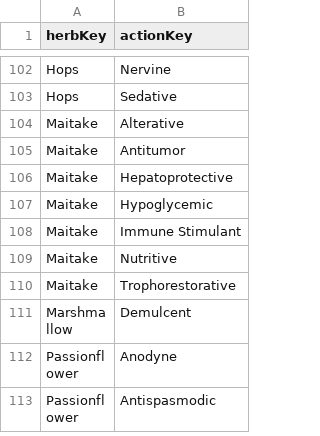
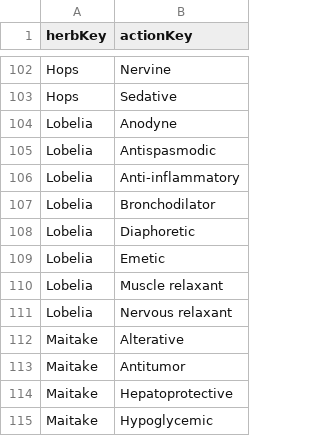
Before and after one commit to FineRhino/herb-graph5, a CSV file: data/edges-neo4j/Herb_has_Action.csv, drawn as a sheet; only a part is shown, gaps mark what is left out; the shorter side is filled out with more unchanged rows.

Commit message:
added Lobelia

```diff
--- a/data/edges-neo4j/Herb_has_Action.csv
+++ b/data/edges-neo4j/Herb_has_Action.csv
@@ -103,2 +103,10 @@ Hops|Nervine
 Hops|Sedative
+Lobelia|Anodyne
+Lobelia|Antispasmodic
+Lobelia|Anti-inflammatory
+Lobelia|Bronchodilator
+Lobelia|Diaphoretic
+Lobelia|Emetic
+Lobelia|Muscle relaxant
+Lobelia|Nervous relaxant
 Maitake|Alterative
```
Also changed, not shown: data/edges-neo4j/Herb_has_Constituent.csv, data/edges-neo4j/Herb_is_friend_of_Herb.csv, 11 other files.
